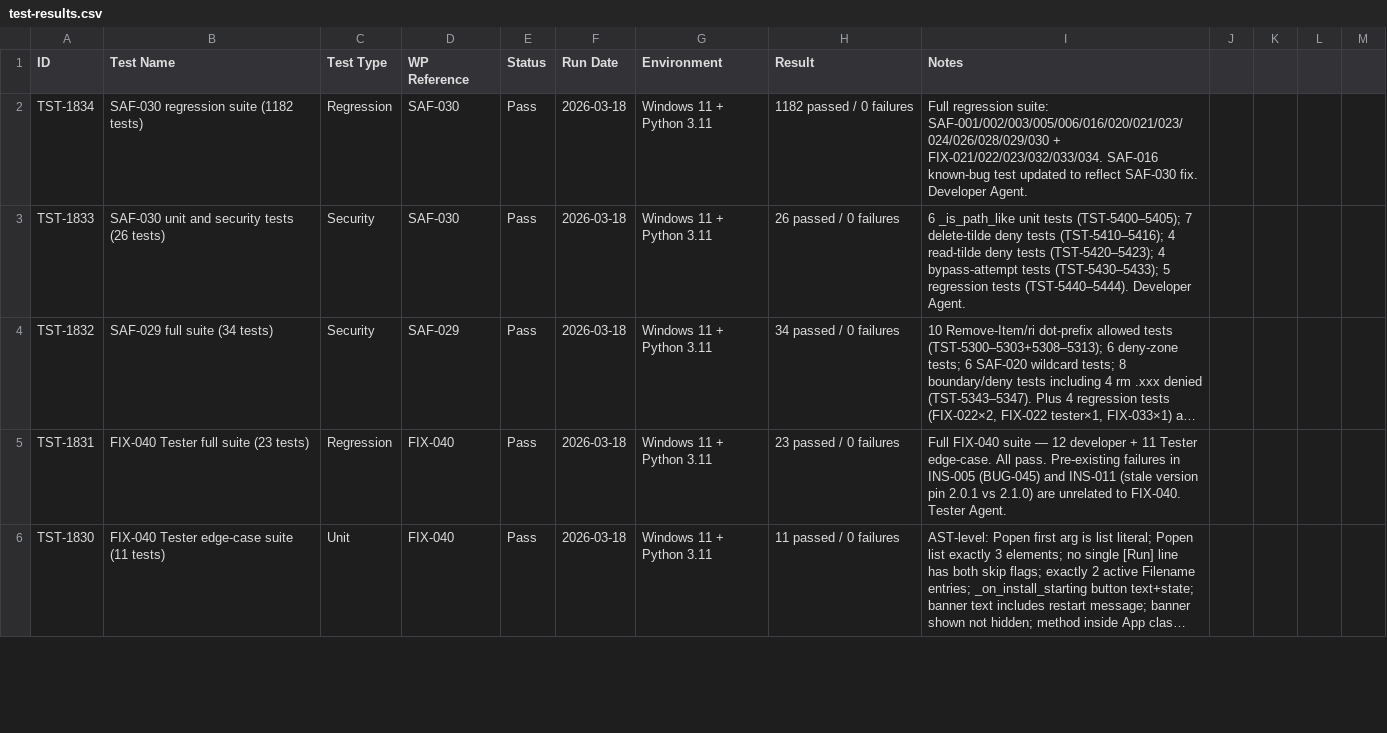
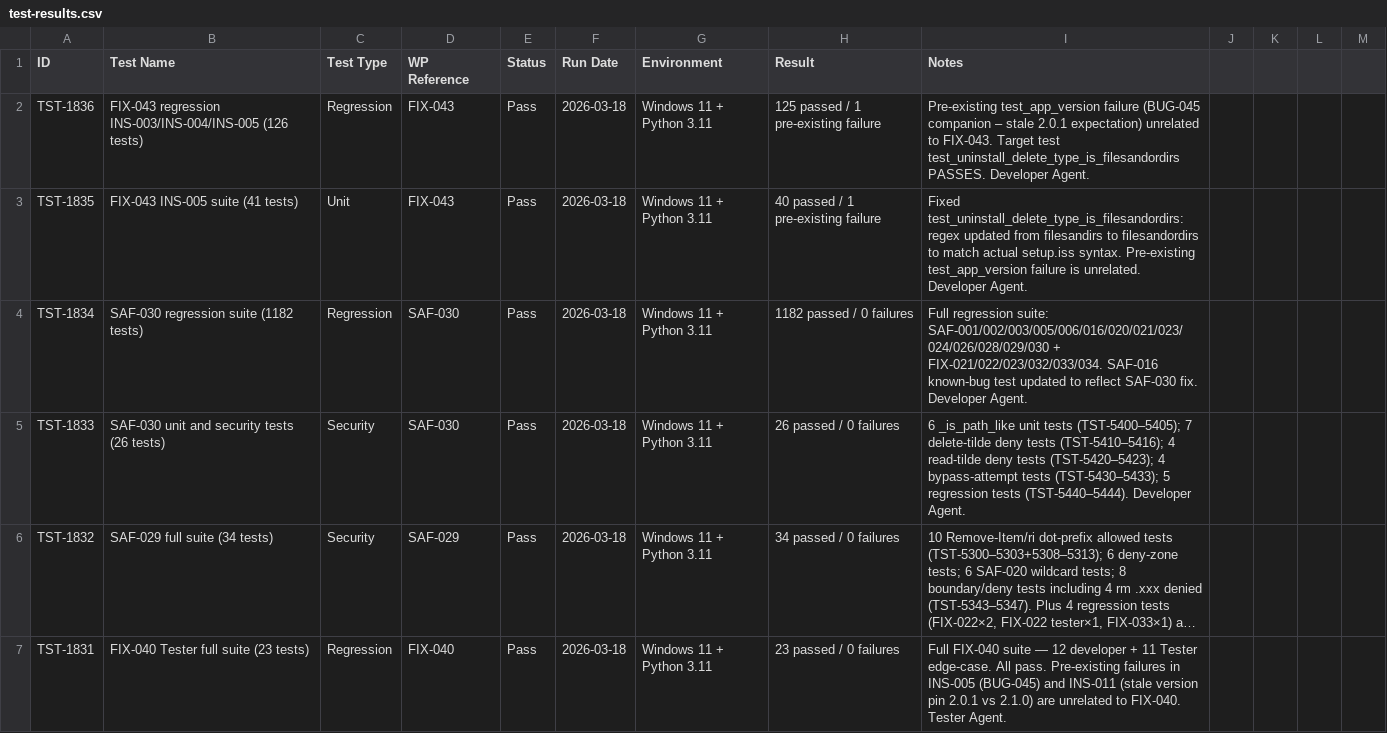
Before and after one commit to xX2Angelo8Xx/Turbulence-Solutions-Safe-Agent-Workspace, a CSV file: docs/test-results/test-results.csv, drawn as a sheet; only a part is shown; the shorter side is filled out with more unchanged rows; long unchanged cells end in ….

Commit message:
FIX-043: Fix INS-005 test expected value for uninstall delete type (filesandirs -> filesandordirs)

```diff
--- a/docs/test-results/test-results.csv
+++ b/docs/test-results/test-results.csv
@@ -1,2 +1,4 @@
 ID,Test Name,Test Type,WP Reference,Status,Run Date,Environment,Result,Notes
+TST-1836,FIX-043 regression INS-003/INS-004/INS-005 (126 tests),Regression,FIX-043,Pass,2026-03-18,Windows 11 + Python 3.11,125 passed / 1 pre-existing failure,"Pre-existing test_app_version failure (BUG-045 companion – stale 2.0.1 expectation) unrelated to FIX-043. Target test test_uninstall_delete_type_is_filesandordirs PASSES. Developer Agent."
+TST-1835,FIX-043 INS-005 suite (41 tests),Unit,FIX-043,Pass,2026-03-18,Windows 11 + Python 3.11,40 passed / 1 pre-existing failure,"Fixed test_uninstall_delete_type_is_filesandordirs: regex updated from filesandirs to filesandordirs to match actual setup.iss syntax. Pre-existing test_app_version failure is unrelated. Developer Agent."
 TST-1834,SAF-030 regression suite (1182 tests),Regression,SAF-030,Pass,2026-03-18,Windows 11 + Python 3.11,1182 passed / 0 failures,"Full regression suite: SAF-001/002/003/005/006/016/020/021/023/024/026/028/029/030 + FIX-021/022/023/032/033/034. SAF-016 known-bug test updated to reflect SAF-030 fix. Developer Agent."
```
Also changed, not shown: docs/workpackages/workpackages.csv, 2 other files.
